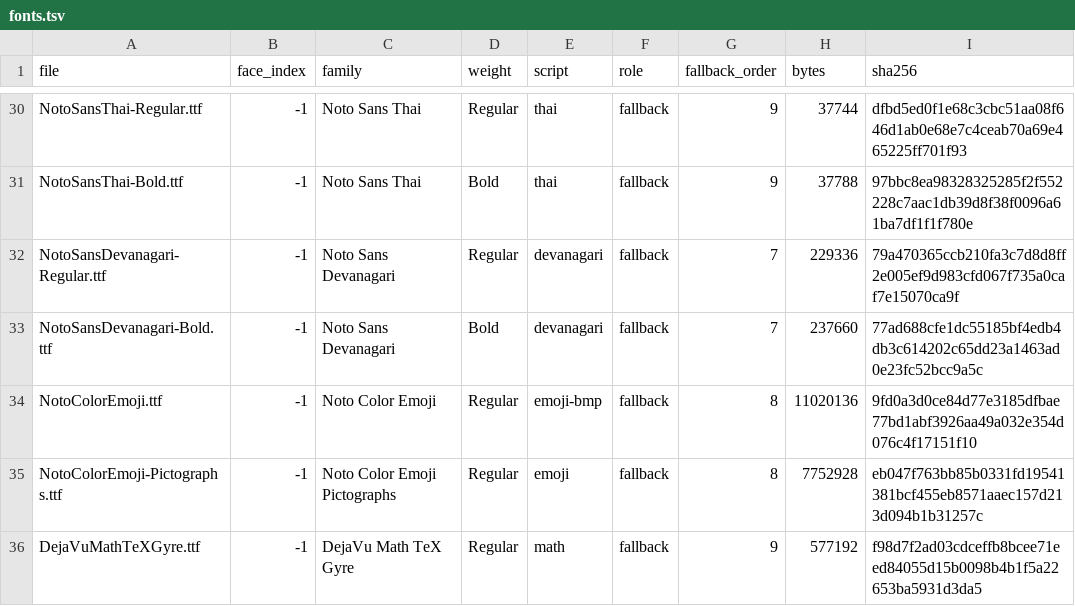
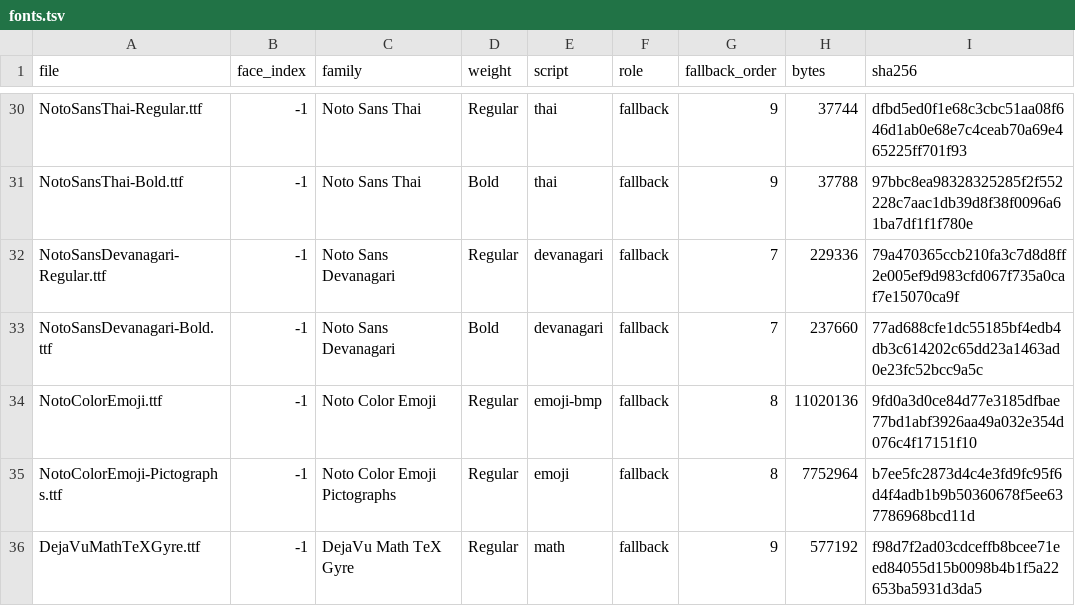
Before and after one commit to starling-build/starling, a TSV file: apps/OfficeApp/Sources/OfficeApp/Resources/fonts/fonts.tsv, drawn as a sheet; only a part is shown, gaps mark what is left out.

```diff
--- a/apps/OfficeApp/Sources/OfficeApp/Resources/fonts/fonts.tsv
+++ b/apps/OfficeApp/Sources/OfficeApp/Resources/fonts/fonts.tsv
@@ -34,3 +34,3 @@ NotoSansDevanagari-Bold.ttf	-1	Noto Sans Devanagari	Bold	devanagari	fallback	7	2
 NotoColorEmoji.ttf	-1	Noto Color Emoji	Regular	emoji-bmp	fallback	8	11020136	9fd0a3d0ce84d77e3185dfbae77bd1abf3926aa49a032e354d076c4f17151f10
-NotoColorEmoji-Pictographs.ttf	-1	Noto Color Emoji Pictographs	Regular	emoji	fallback	8	7752928	eb047f763bb85b0331fd19541381bcf455eb8571aaec157d213d094b1b31257c
+NotoColorEmoji-Pictographs.ttf	-1	Noto Color Emoji Pictographs	Regular	emoji	fallback	8	7752964	b7ee5fc2873d4c4e3fd9fc95f6d4f4adb1b9b50360678f5ee637786968bcd11d
 DejaVuMathTeXGyre.ttf	-1	DejaVu Math TeX Gyre	Regular	math	fallback	9	577192	f98d7f2ad03cdceffb8bcee71eed84055d15b0098b4b1f5a22653ba5931d3da5
```
Also changed, not shown: 4 other files.
